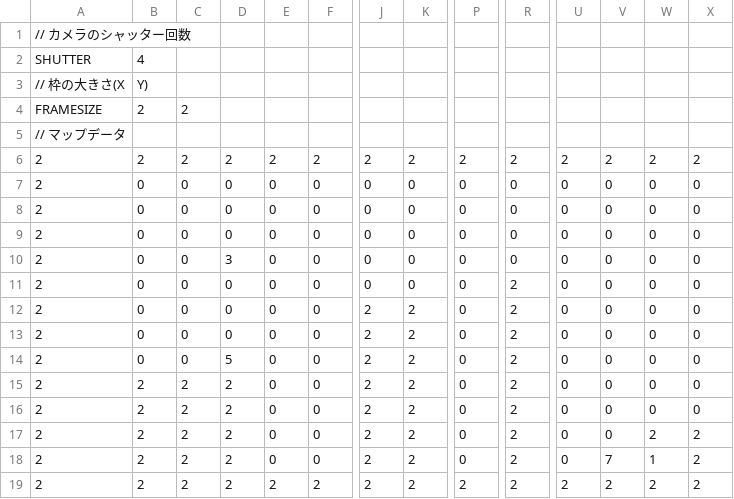
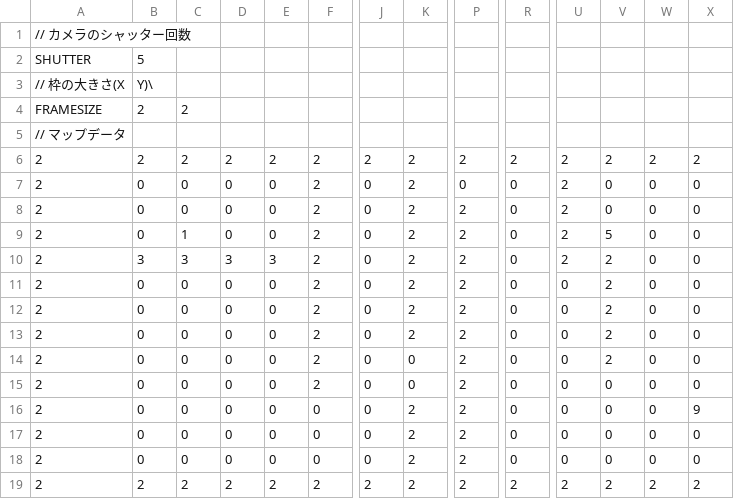
Before and after one commit to arakakisora/TD3_L3, a CSV file: MapData/mapp11.csv, drawn as a sheet; only a part is shown, gaps mark what is left out; the diff names each change by its address in the sheet, - before the commit and + after, or states it on an @@ line.

```diff
--- a/MapData/mapp11.csv
+++ b/MapData/mapp11.csv
-B2: 4
+B2: 5
-B3: Y)
+B3: Y)\
-F7:F15: 0
+F7:F15: 2
-K7:K11: 0
+K7:K11: 2
-U7:U10: 0
+U7:U10: 2
-P8:P18: 0
+P8:P18: 2
-C9: 0
+C9: 1
-V9: 0
+V9: 5
-B10: 0
+B10: 3
-C10: 0
+C10: 3
-E10: 0
+E10: 3
-V10:V14: 0
+V10:V14: 2
-R11:R18: 2
+R11:R18: 0
-J12:J18: 2
+J12:J18: 0
-D14: 5
+D14: 0
-K14:K15: 2
+K14:K15: 0
-B15:B18: 2
+B15:B18: 0
-C15:C18: 2
+C15:C18: 0
-D15:D18: 2
+D15:D18: 0
-X16: 0
+X16: 9
-W17: 2
+W17: 0
-X17:X18: 2
+X17:X18: 0
-V18: 7
+V18: 0
-W18: 1
+W18: 0
```
Also changed, not shown: MapData/mapp6.csv, MapData/mapp7.csv, 9 other files.
